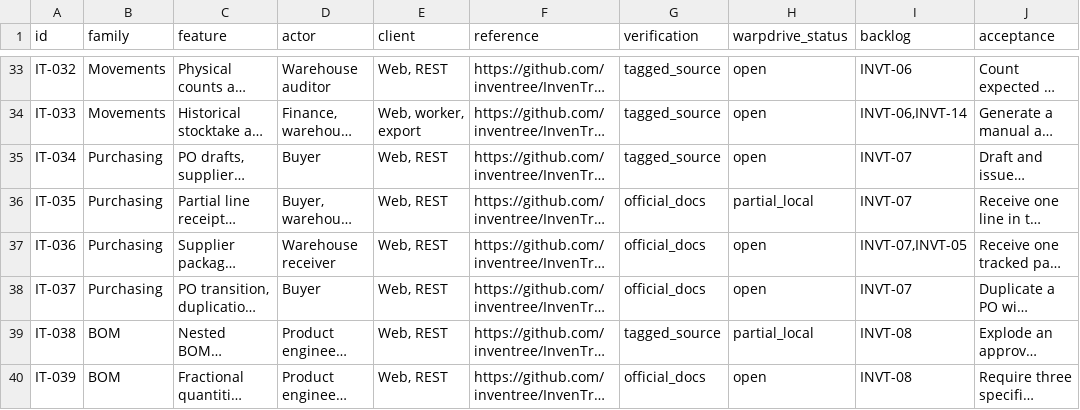
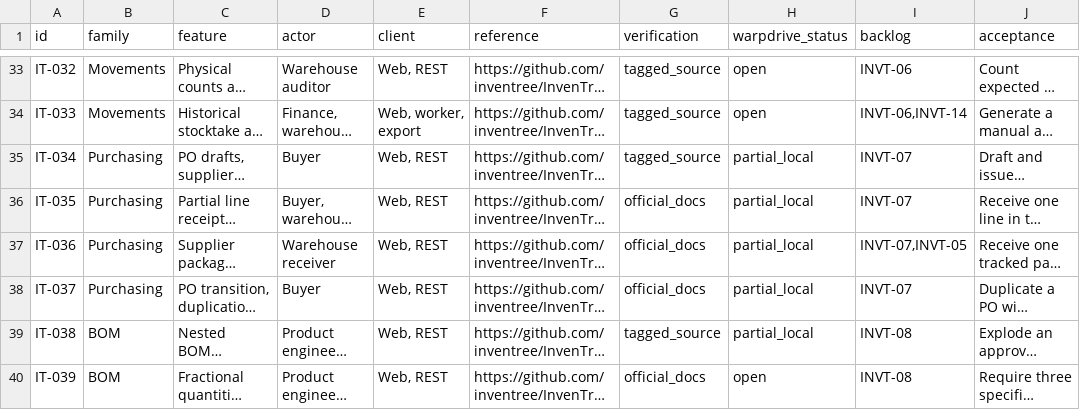
Before and after one commit to KhademOHAli1/warpdrive, a TSV file: docs/development/inventree-1.7.3-feature-audit.tsv, drawn as a sheet; only a part is shown, gaps mark what is left out; long unchanged cells end in …; the diff names each change by its address in the sheet, - before the commit and + after, or states it on an @@ line.

```diff
--- a/docs/development/inventree-1.7.3-feature-audit.tsv
+++ b/docs/development/inventree-1.7.3-feature-audit.tsv
-H35 (warpdrive_status): open
+H35 (warpdrive_status): partial_local
-H37:H38 (warpdrive_status): open
+H37:H38 (warpdrive_status): partial_local
```
Also changed, not shown: docs/development/warpdrive-operations-backlog.tsv, 1 other file.
